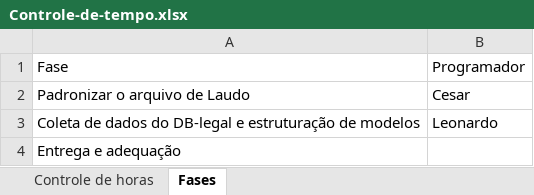
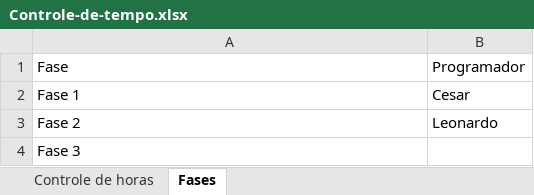
Before and after one commit to leonardocna/Automatizacao, an Excel workbook: Controle-de-tempo.xlsx, sheet Fases, drawn as a sheet; values as stored, in another font and other column widths than the file's, no borders; table styles not drawn; the diff names each change by its address in the sheet, - before the commit and + after, or states it on an @@ line.

```diff
--- a/Controle-de-tempo.xlsx (sheet Fases)
+++ b/Controle-de-tempo.xlsx (sheet Fases)
-A2: Padronizar o arquivo de Laudo
+A2: Fase 1
-A3: Coleta de dados do DB-legal e estruturação de modelos
+A3: Fase 2
-A4: Entrega e adequação
+A4: Fase 3
```
Also changed, not shown: sheet Controle de horas, hidden cells, 3 other files.
